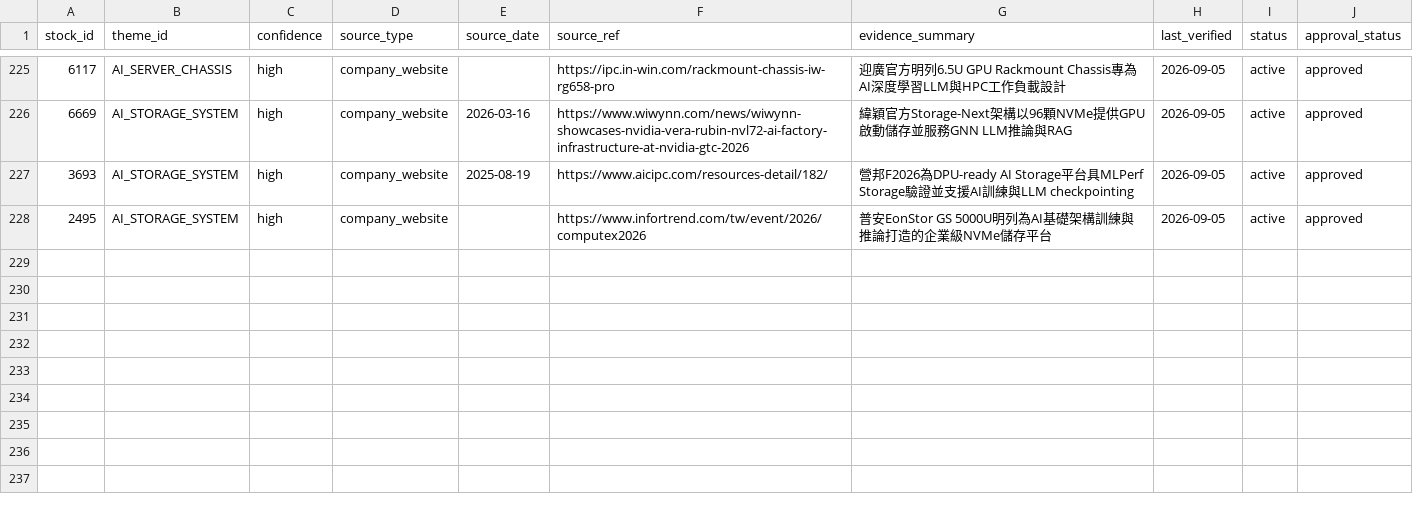
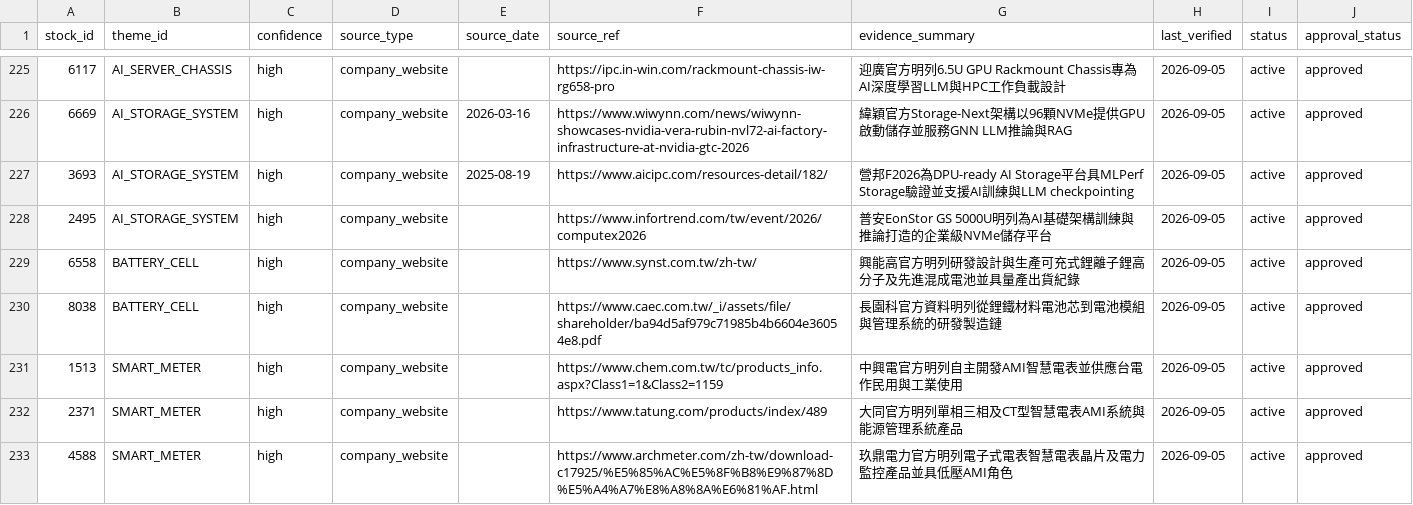
Before and after one commit to andryhappy0507-jpg/tw-stock-sector-radar, a CSV file: data/stock_theme_map.csv, drawn as a sheet; only a part is shown, gaps mark what is left out.

Commit message:
feat: approve battery cell and smart meter themes

```diff
--- a/data/stock_theme_map.csv
+++ b/data/stock_theme_map.csv
@@ -228 +228,6 @@
 2495,AI_STORAGE_SYSTEM,high,company_website,,https://www.infortrend.com/tw/event/2026/computex2026,普安EonStor GS 5000U明列為AI基礎架構訓練與推論打造的企業級NVMe儲存平台,2026-09-05,active,approved
+6558,BATTERY_CELL,high,company_website,,https://www.synst.com.tw/zh-tw/,興能高官方明列研發設計與生產可充式鋰離子鋰高分子及先進混成電池並具量產出貨紀錄,2026-09-05,active,approved
+8038,BATTERY_CELL,high,company_website,,https://www.caec.com.tw/_i/assets/file/shareholder/ba94d5af979c71985b4b6604e36054e8.pdf,長園科官方資料明列從鋰鐵材料電池芯到電池模組與管理系統的研發製造鏈,2026-09-05,active,approved
+1513,SMART_METER,high,company_website,,https://www.chem.com.tw/tc/products_info.aspx?Class1=1&Class2=1159,中興電官方明列自主開發AMI智慧電表並供應台電作民用與工業使用,2026-09-05,active,approved
+2371,SMART_METER,high,company_website,,https://www.tatung.com/products/index/489,大同官方明列單相三相及CT型智慧電表AMI系統與能源管理系統產品,2026-09-05,active,approved
+4588,SMART_METER,high,company_website,,https://www.archmeter.com/zh-tw/download-c17925/%E5%85%AC%E5%8F%B8%E9%87%8D%E5%A4%A7%E8%A8%8A%E6%81%AF.html,玖鼎電力官方明列電子式電表智慧電表晶片及電力監控產品並具低壓AMI角色,2026-09-05,active,approved
```
Also changed, not shown: 1 other file.
